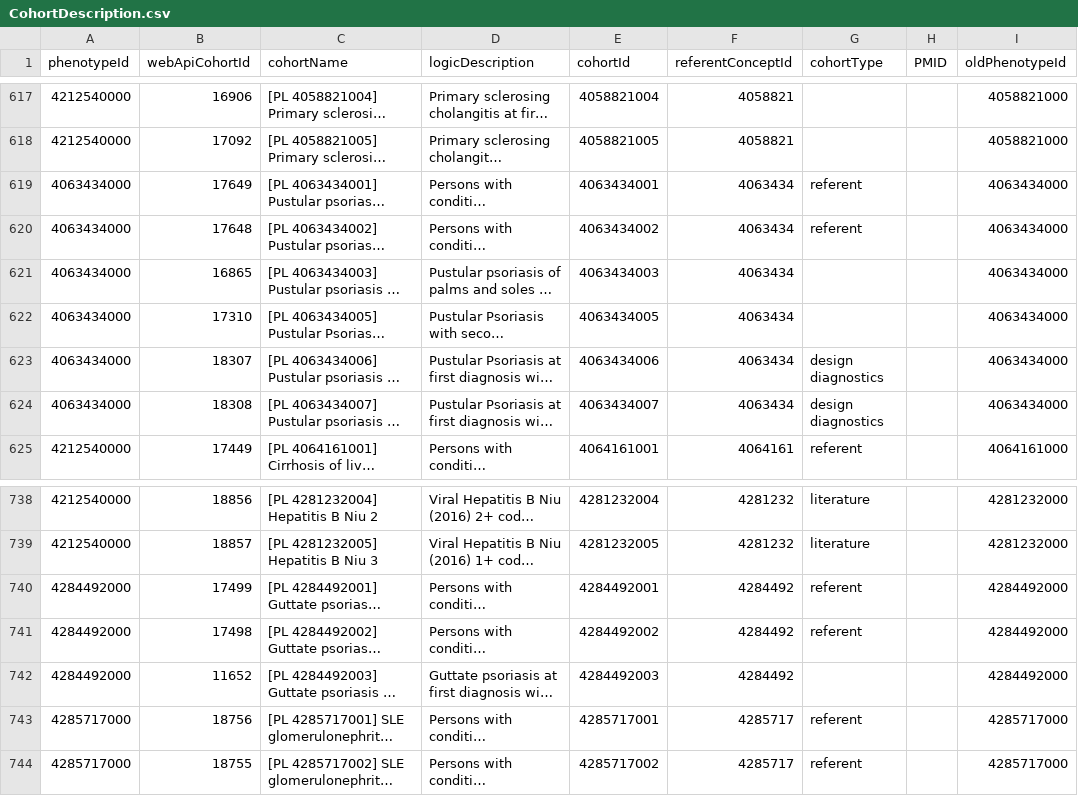
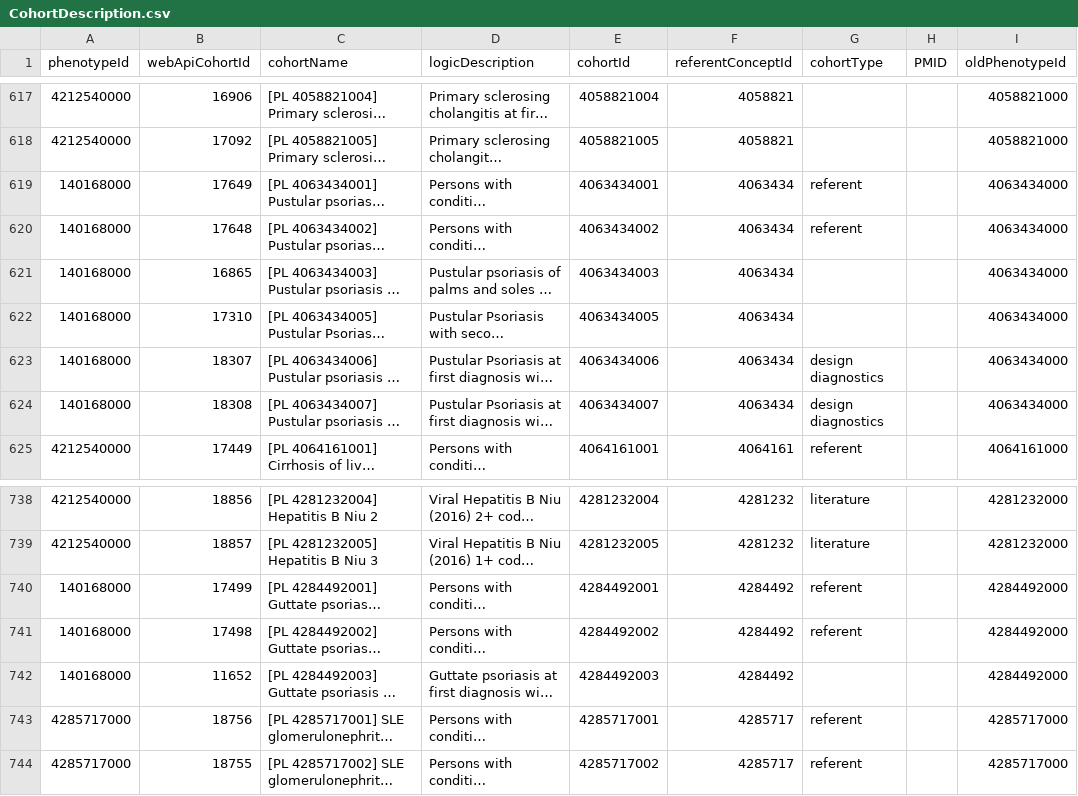
Before and after one commit to OHDSI/PhenotypeLibrary, a CSV file: extras/CohortDescription.csv, drawn as a sheet; only a part is shown, gaps mark what is left out; long unchanged cells end in …; the diff names each change by its address in the sheet, - before the commit and + after, or states it on an @@ line.

```diff
--- a/extras/CohortDescription.csv
+++ b/extras/CohortDescription.csv
-A619:A624 (phenotypeId): 4063434000
+A619:A624 (phenotypeId): 140168000
-A740:A742 (phenotypeId): 4284492000
+A740:A742 (phenotypeId): 140168000
```
Also changed, not shown: extras/PhenotypeDescription.csv.
